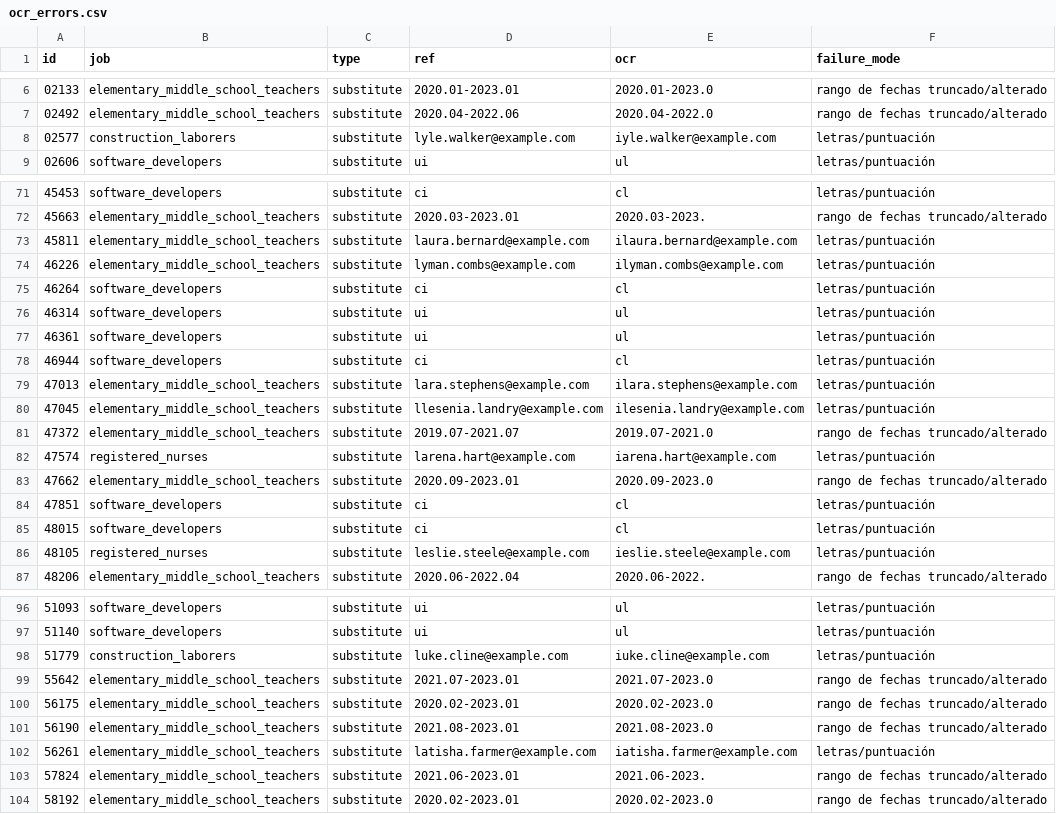
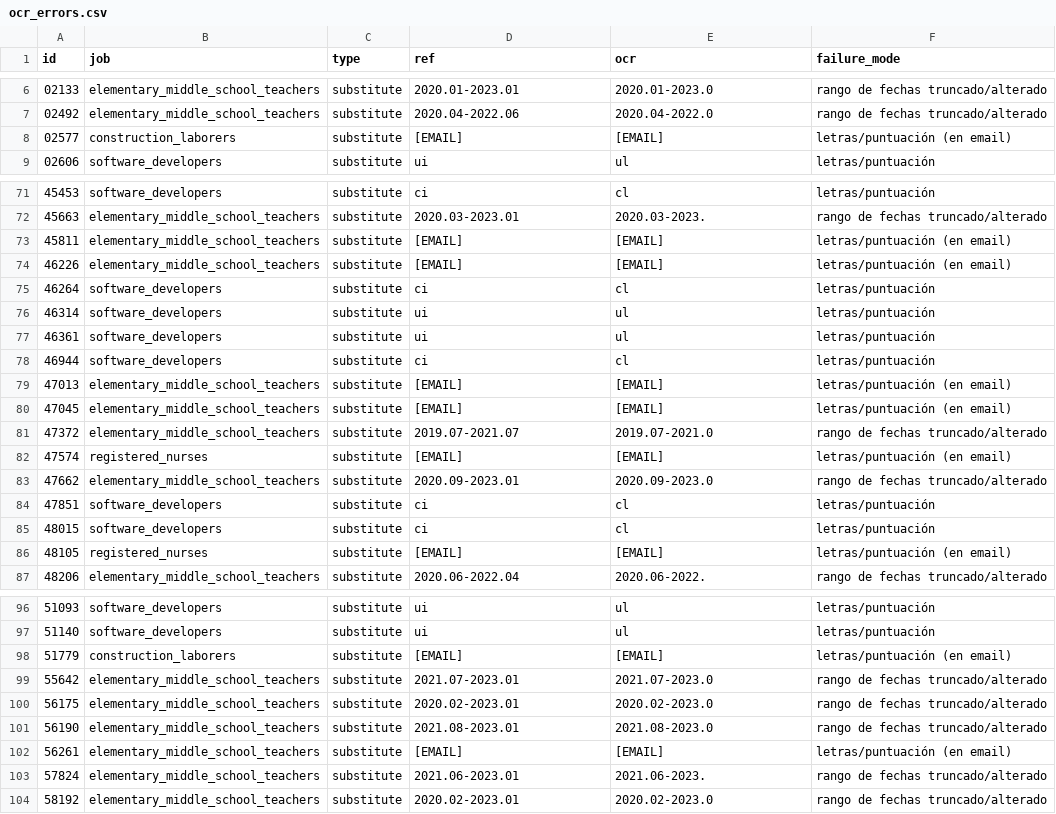
Before and after one commit to luyov-belli/cv_experience_ocr_bert, a CSV file: output/tables/ocr_errors.csv, drawn as a sheet; only a part is shown, gaps mark what is left out; the diff covers the shown part only.

Commit message:
ocr_errors.csv: redactar diferencias dentro de emails (contienen nombres)

```diff
--- a/output/tables/ocr_errors.csv
+++ b/output/tables/ocr_errors.csv
@@ -7,3 +7,3 @@ id,job,type,ref,ocr,failure_mode
 02492,elementary_middle_school_teachers,substitute,2020.04-2022.06,2020.04-2022.0,rango de fechas truncado/alterado
-02577,construction_laborers,substitute,lyle.walker@example.com,iyle.walker@example.com,letras/puntuación
+02577,construction_laborers,substitute,[EMAIL],[EMAIL],letras/puntuación (en email)
 02606,software_developers,substitute,ui,ul,letras/puntuación
@@ -72,4 +72,4 @@ id,job,type,ref,ocr,failure_mode
 45663,elementary_middle_school_teachers,substitute,2020.03-2023.01,2020.03-2023.,rango de fechas truncado/alterado
-45811,elementary_middle_school_teachers,substitute,laura.bernard@example.com,ilaura.bernard@example.com,letras/puntuación
-46226,elementary_middle_school_teachers,substitute,lyman.combs@example.com,ilyman.combs@example.com,letras/puntuación
+45811,elementary_middle_school_teachers,substitute,[EMAIL],[EMAIL],letras/puntuación (en email)
+46226,elementary_middle_school_teachers,substitute,[EMAIL],[EMAIL],letras/puntuación (en email)
 46264,software_developers,substitute,ci,cl,letras/puntuación
@@ -78,6 +78,6 @@ id,job,type,ref,ocr,failure_mode
 46944,software_developers,substitute,ci,cl,letras/puntuación
-47013,elementary_middle_school_teachers,substitute,lara.stephens@example.com,ilara.stephens@example.com,letras/puntuación
-47045,elementary_middle_school_teachers,substitute,llesenia.landry@example.com,ilesenia.landry@example.com,letras/puntuación
+47013,elementary_middle_school_teachers,substitute,[EMAIL],[EMAIL],letras/puntuación (en email)
+47045,elementary_middle_school_teachers,substitute,[EMAIL],[EMAIL],letras/puntuación (en email)
 47372,elementary_middle_school_teachers,substitute,2019.07-2021.07,2019.07-2021.0,rango de fechas truncado/alterado
-47574,registered_nurses,substitute,larena.hart@example.com,iarena.hart@example.com,letras/puntuación
+47574,registered_nurses,substitute,[EMAIL],[EMAIL],letras/puntuación (en email)
 47662,elementary_middle_school_teachers,substitute,2020.09-2023.01,2020.09-2023.0,rango de fechas truncado/alterado
@@ -85,3 +85,3 @@ id,job,type,ref,ocr,failure_mode
 48015,software_developers,substitute,ci,cl,letras/puntuación
-48105,registered_nurses,substitute,leslie.steele@example.com,ieslie.steele@example.com,letras/puntuación
+48105,registered_nurses,substitute,[EMAIL],[EMAIL],letras/puntuación (en email)
 48206,elementary_middle_school_teachers,substitute,2020.06-2022.04,2020.06-2022.,rango de fechas truncado/alterado
@@ -97,3 +97,3 @@ id,job,type,ref,ocr,failure_mode
 51140,software_developers,substitute,ui,ul,letras/puntuación
-51779,construction_laborers,substitute,luke.cline@example.com,iuke.cline@example.com,letras/puntuación
+51779,construction_laborers,substitute,[EMAIL],[EMAIL],letras/puntuación (en email)
 55642,elementary_middle_school_teachers,substitute,2021.07-2023.01,2021.07-2023.0,rango de fechas truncado/alterado
@@ -101,3 +101,3 @@ id,job,type,ref,ocr,failure_mode
 56190,elementary_middle_school_teachers,substitute,2021.08-2023.01,2021.08-2023.0,rango de fechas truncado/alterado
-56261,elementary_middle_school_teachers,substitute,latisha.farmer@example.com,iatisha.farmer@example.com,letras/puntuación
+56261,elementary_middle_school_teachers,substitute,[EMAIL],[EMAIL],letras/puntuación (en email)
 57824,elementary_middle_school_teachers,substitute,2021.06-2023.01,2021.06-2023.,rango de fechas truncado/alterado
```
Also changed, not shown: 12 edited cells elsewhere in this file, 2 other files.
